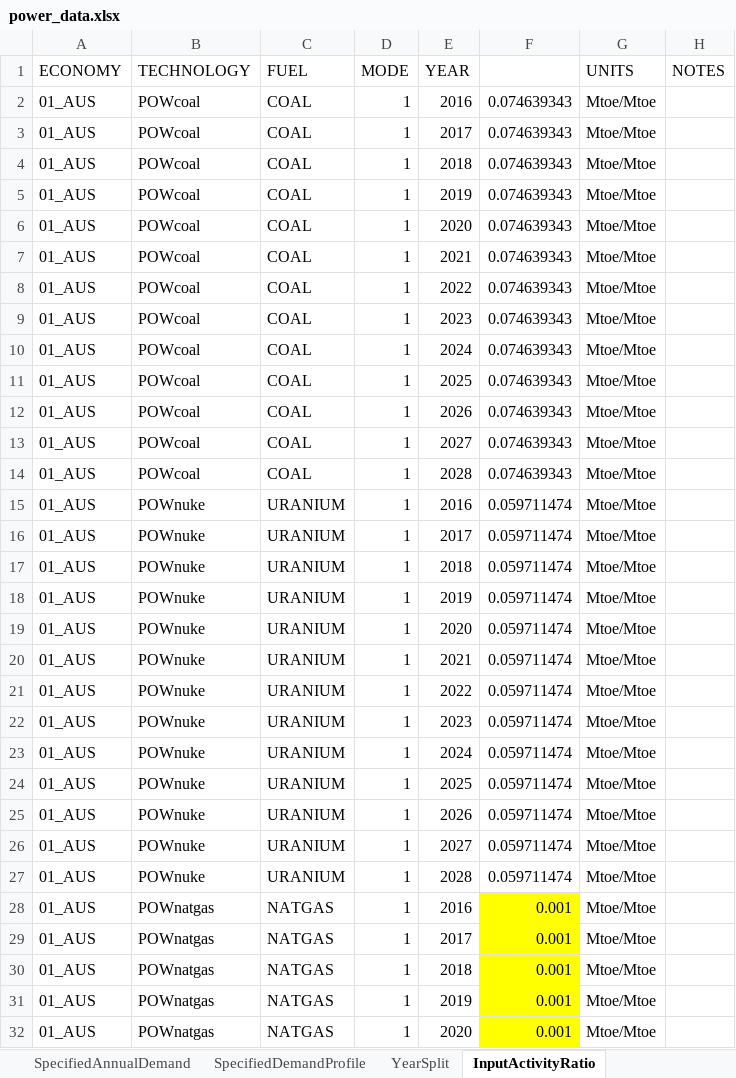
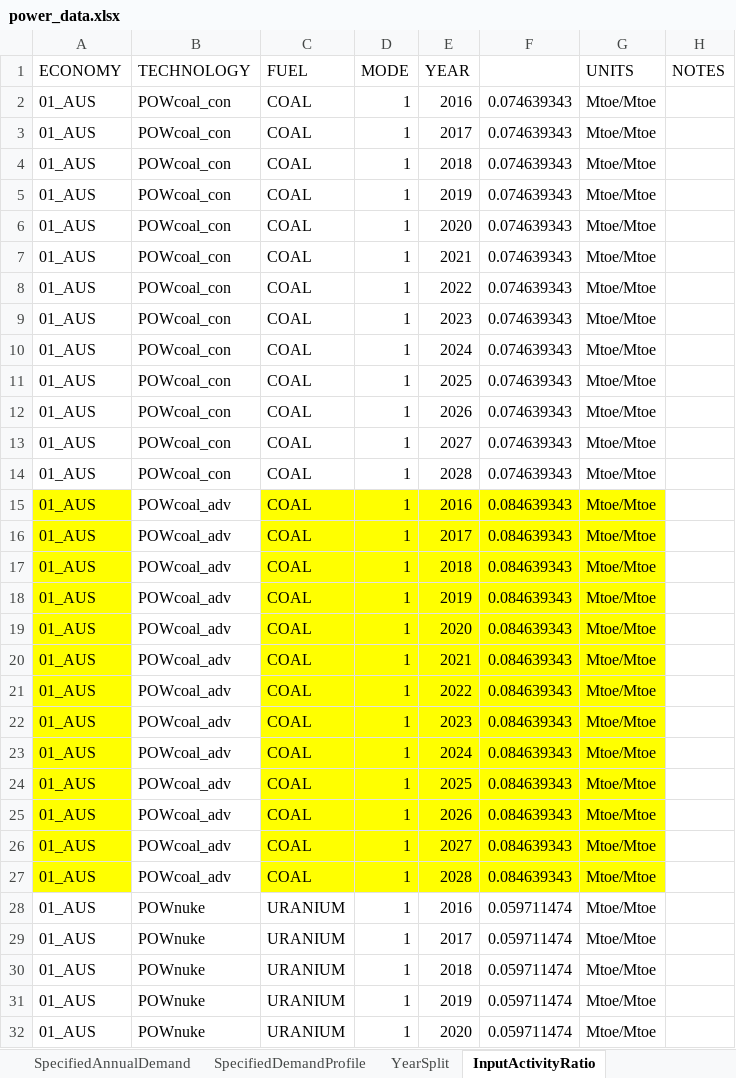
Before and after one commit to wogandavid/APERC-EM, an Excel workbook: 3_Power/power_data.xlsx, sheet InputActivityRatio, drawn as a sheet; only a part is shown; the shorter side is filled out with more unchanged rows; values as stored, in another font and other column widths than the file's, no borders; the diff names each change by its address in the sheet, - before the commit and + after, or states it on an @@ line.

Commit message:
Trial to expand power tech
Coal power tech is expanded to conventional and advanced coal PPs.

```diff
--- a/3_Power/power_data.xlsx (sheet InputActivityRatio)
+++ b/3_Power/power_data.xlsx (sheet InputActivityRatio)
-B2:B14 (TECHNOLOGY): POWcoal
+B2:B14 (TECHNOLOGY): POWcoal_con
+row 15: 01_AUS | POWcoal_adv | COAL | 1 | 2016 | 0.084639343 | Mtoe/Mtoe
+row 16: 01_AUS | POWcoal_adv | COAL | 1 | 2017 | 0.084639343 | Mtoe/Mtoe
+row 17: 01_AUS | POWcoal_adv | COAL | 1 | 2018 | 0.084639343 | Mtoe/Mtoe
+row 18: 01_AUS | POWcoal_adv | COAL | 1 | 2019 | 0.084639343 | Mtoe/Mtoe
+row 19: 01_AUS | POWcoal_adv | COAL | 1 | 2020 | 0.084639343 | Mtoe/Mtoe
+row 20: 01_AUS | POWcoal_adv | COAL | 1 | 2021 | 0.084639343 | Mtoe/Mtoe
+row 21: 01_AUS | POWcoal_adv | COAL | 1 | 2022 | 0.084639343 | Mtoe/Mtoe
+row 22: 01_AUS | POWcoal_adv | COAL | 1 | 2023 | 0.084639343 | Mtoe/Mtoe
+row 23: 01_AUS | POWcoal_adv | COAL | 1 | 2024 | 0.084639343 | Mtoe/Mtoe
+row 24: 01_AUS | POWcoal_adv | COAL | 1 | 2025 | 0.084639343 | Mtoe/Mtoe
+row 25: 01_AUS | POWcoal_adv | COAL | 1 | 2026 | 0.084639343 | Mtoe/Mtoe
+row 26: 01_AUS | POWcoal_adv | COAL | 1 | 2027 | 0.084639343 | Mtoe/Mtoe
+row 27: 01_AUS | POWcoal_adv | COAL | 1 | 2028 | 0.084639343 | Mtoe/Mtoe
```
Also changed, not shown: sheet OutputActivityRatio, sheet VariableCost, sheet CapacityFactor, sheet ReserveMarginTagTechnology, sheet FixedCost, sheet ResidualCapacity, 4 more sheets, 3 other files.
